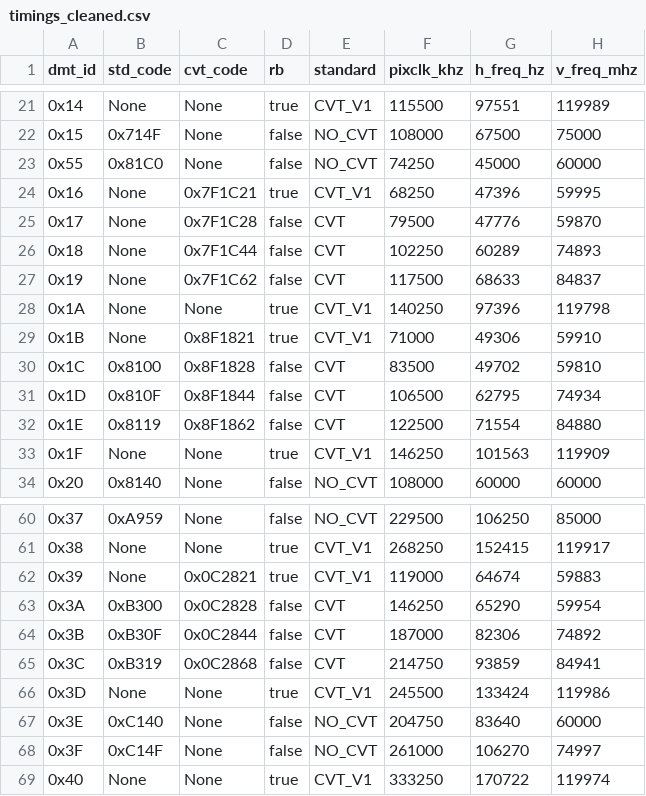
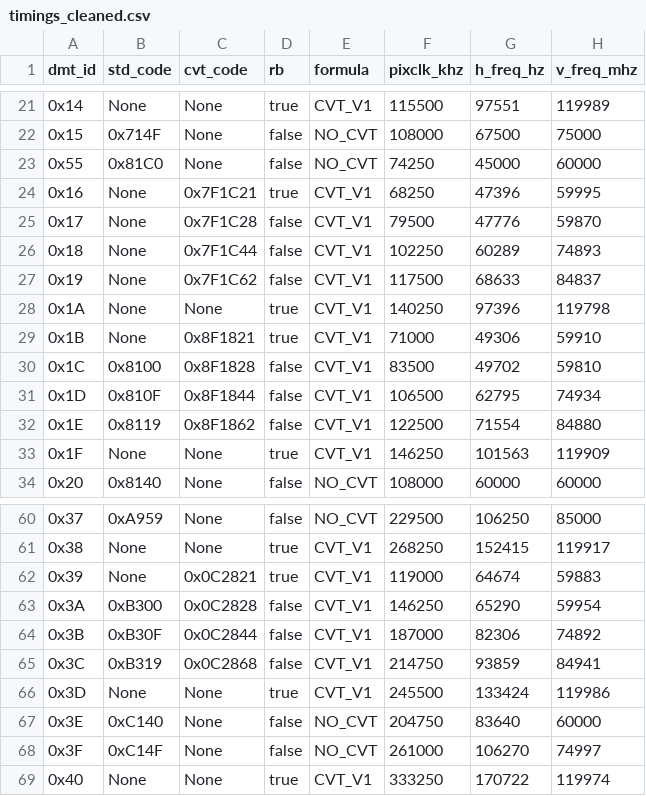
Before and after one commit to SzilvasiPeter/edid-info, a CSV file: data/dmt/timings_cleaned.csv, drawn as a sheet; only a part is shown, gaps mark what is left out; the diff covers the shown part only; the diff names each change by its address in the sheet, - before the commit and + after, or states it on an @@ line.

Commit message:
fix: incorrect formula assignment, reduced blanking does not depend on method type

```diff
--- a/data/dmt/timings_cleaned.csv
+++ b/data/dmt/timings_cleaned.csv
-E1: standard
+E1: formula
-E25:E27 (formula): CVT
+E25:E27 (formula): CVT_V1
-E30:E32 (formula): CVT
+E30:E32 (formula): CVT_V1
-E63:E65 (formula): CVT
+E63:E65 (formula): CVT_V1
```
Also changed, not shown: 14 edited cells elsewhere in this file, 1 other file.
